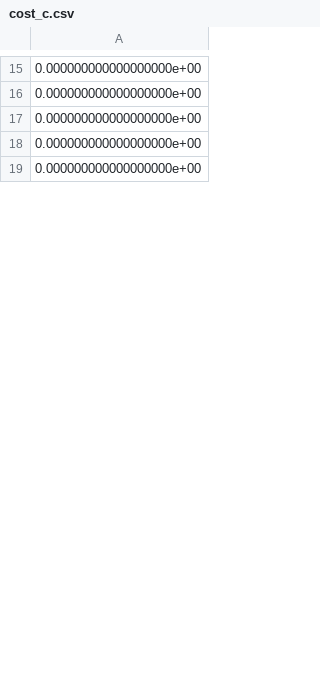
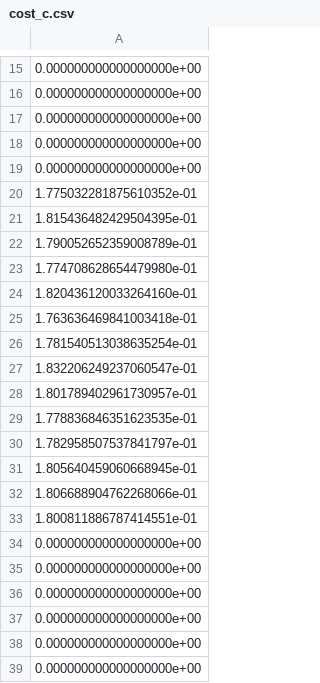
Before and after one commit to patsyuk03/thesis_2025, a CSV file: mjx_planner_v2/data/cost_c.csv, drawn as a sheet; only a part is shown, gaps mark what is left out; the diff covers the shown part only.

```diff
--- a/mjx_planner_v2/data/cost_c.csv
+++ b/mjx_planner_v2/data/cost_c.csv
@@ -19 +19,21 @@
 0.000000000000000000e+00
+1.775032281875610352e-01
+1.815436482429504395e-01
+1.790052652359008789e-01
+1.774708628654479980e-01
+1.820436120033264160e-01
+1.763636469841003418e-01
+1.781540513038635254e-01
+1.832206249237060547e-01
+1.801789402961730957e-01
+1.778836846351623535e-01
+1.782958507537841797e-01
+1.805640459060668945e-01
+1.806688904762268066e-01
+1.800811886787414551e-01
+0.000000000000000000e+00
+0.000000000000000000e+00
+0.000000000000000000e+00
+0.000000000000000000e+00
+0.000000000000000000e+00
+0.000000000000000000e+00
```
Also changed, not shown: 143 added rows elsewhere in this file, mjx_planner_v2/data/cost_g.csv, mjx_planner_v2/data/cost_r.csv, 14 other files.
